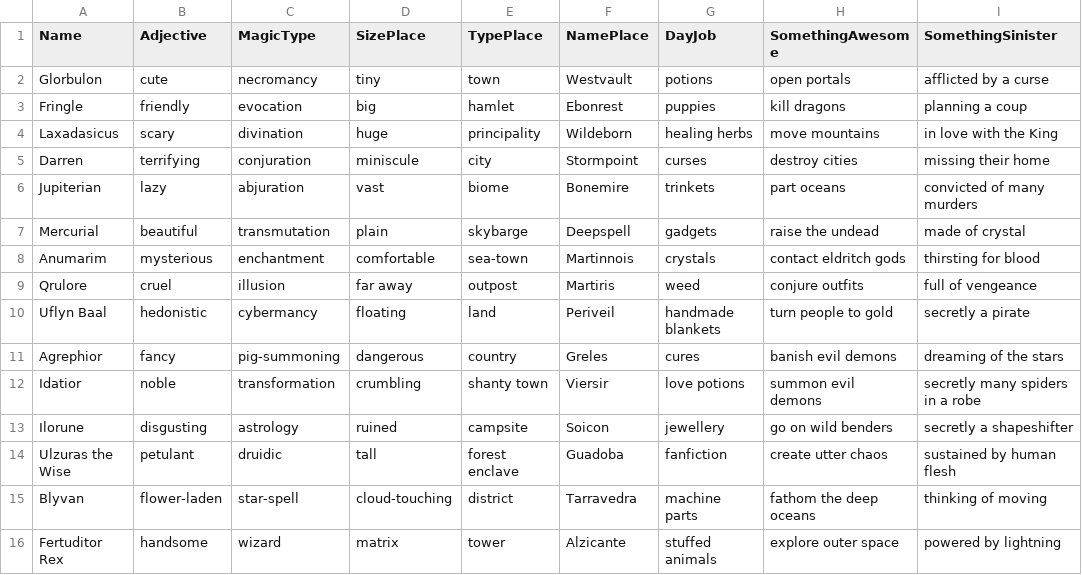
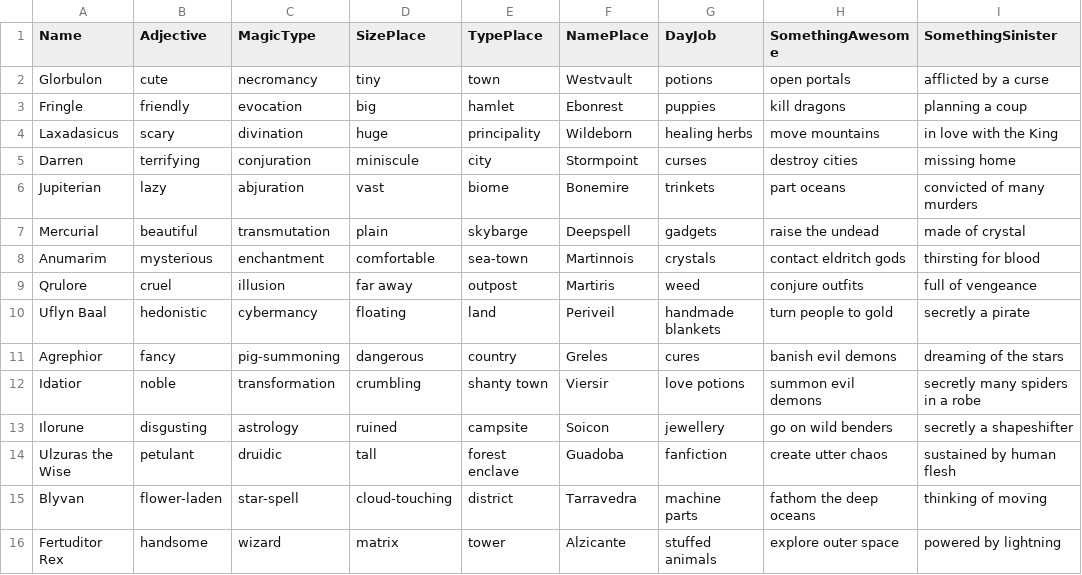
Before and after one commit to seifely/jupimerci, a CSV file: WizardAttributes.csv, drawn as a sheet.

```diff
--- a/WizardAttributes.csv
+++ b/WizardAttributes.csv
@@ -4,3 +4,3 @@ Fringle,friendly,evocation,big,hamlet,Ebonrest,puppies,kill dragons,planning a c
 Laxadasicus,scary,divination,huge,principality,Wildeborn,healing herbs,move mountains,in love with the King
-Darren,terrifying,conjuration,miniscule,city,Stormpoint,curses,destroy cities,missing their home
+Darren,terrifying,conjuration,miniscule,city,Stormpoint,curses,destroy cities,missing  home
 Jupiterian,lazy,abjuration,vast,biome,Bonemire,trinkets,part oceans,convicted of many murders
```
Also changed, not shown: 1 other file.
